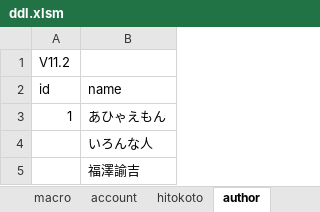
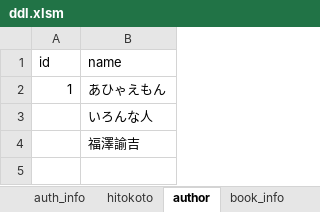
Before and after one commit to ahyaemon/bancha_books, an Excel workbook: sql/ddl.xlsm, sheet author, drawn as a sheet; values as stored, in another font and other column widths than the file's, no borders; the diff names each change by its address in the sheet, - before the commit and + after, or states it on an @@ line.

```diff
--- a/sql/ddl.xlsm (sheet author)
+++ b/sql/ddl.xlsm (sheet author)
+sheet tab: auth_info
-row 1: V11.2
```
Also changed, not shown: sheet macro, sheet account, sheet donation, sheet license, sheet book, sheet comment, 7 more sheets, charts or pictures, 12 other files.
